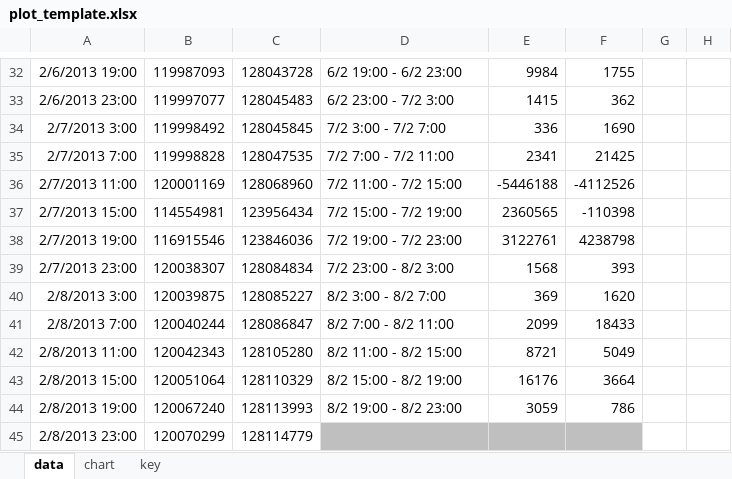
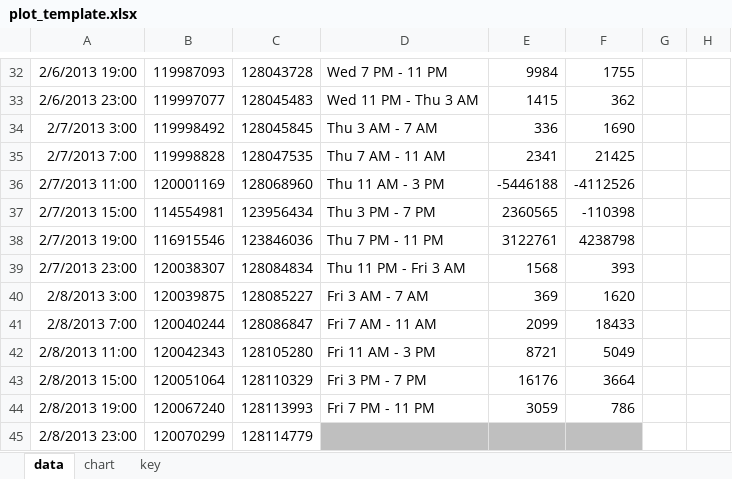
Before and after one commit to chriswhong/nycturnstiles, an Excel workbook: plot_template.xlsx, sheet data, drawn as a sheet; only a part is shown, gaps mark what is left out; values as stored, in another font and other column widths than the file's, no borders; conditional formats not drawn; the diff covers the shown part only; the diff names each change by its address in the sheet, - before the commit and + after, or states it on an @@ line.

```diff
--- a/plot_template.xlsx (sheet data)
+++ b/plot_template.xlsx (sheet data)
-D32: 6/2 19:00 - 6/2 23:00
+D32: Wed 7 PM - 11 PM
-D33: 6/2 23:00 - 7/2 3:00
+D33: Wed 11 PM - Thu 3 AM
-D34: 7/2 3:00 - 7/2 7:00
+D34: Thu 3 AM - 7 AM
-D35: 7/2 7:00 - 7/2 11:00
+D35: Thu 7 AM - 11 AM
-D36: 7/2 11:00 - 7/2 15:00
+D36: Thu 11 AM - 3 PM
-D37: 7/2 15:00 - 7/2 19:00
+D37: Thu 3 PM - 7 PM
-D38: 7/2 19:00 - 7/2 23:00
+D38: Thu 7 PM - 11 PM
-D39: 7/2 23:00 - 8/2 3:00
+D39: Thu 11 PM - Fri 3 AM
-D40: 8/2 3:00 - 8/2 7:00
+D40: Fri 3 AM - 7 AM
-D41: 8/2 7:00 - 8/2 11:00
+D41: Fri 7 AM - 11 AM
-D42: 8/2 11:00 - 8/2 15:00
+D42: Fri 11 AM - 3 PM
-D43: 8/2 15:00 - 8/2 19:00
+D43: Fri 3 PM - 7 PM
-D44: 8/2 19:00 - 8/2 23:00
+D44: Fri 7 PM - 11 PM
```
Also changed, not shown: 29 edited cells elsewhere in this sheet, charts or pictures, 1 other file.
